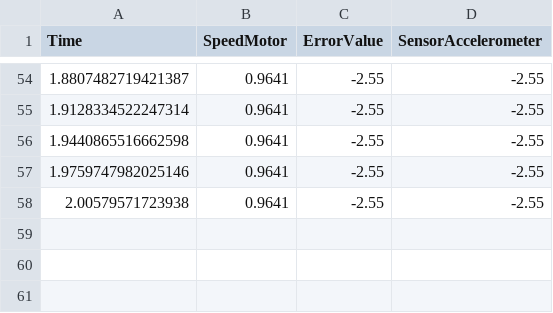
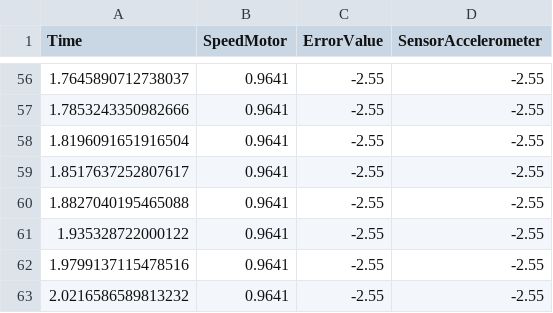
Before and after one commit to madeeryu/project_altino_webots, a CSV file: controllers/Fuzzy_Plot_Filter/data_simulasi.csv, drawn as a sheet; only a part is shown, gaps mark what is left out; the diff covers the shown part only.

```diff
--- a/controllers/Fuzzy_Plot_Filter/data_simulasi.csv
+++ b/controllers/Fuzzy_Plot_Filter/data_simulasi.csv
@@ -54,5 +56,8 @@ Time,SpeedMotor,ErrorValue,SensorAccelerometer
-1.8807482719421387,0.9641,-2.55,-2.55
-1.9128334522247314,0.9641,-2.55,-2.55
-1.9440865516662598,0.9641,-2.55,-2.55
-1.9759747982025146,0.9641,-2.55,-2.55
-2.00579571723938,0.9641,-2.55,-2.55
+1.7645890712738037,0.9641,-2.55,-2.55
+1.7853243350982666,0.9641,-2.55,-2.55
+1.8196091651916504,0.9641,-2.55,-2.55
+1.8517637252807617,0.9641,-2.55,-2.55
+1.8827040195465088,0.9641,-2.55,-2.55
+1.935328722000122,0.9641,-2.55,-2.55
+1.9799137115478516,0.9641,-2.55,-2.55
+2.0216586589813232,0.9641,-2.55,-2.55
```
Also changed, not shown: 6 added rows, 4 removed rows and 48 edited cells elsewhere in this file, 3 other files.
